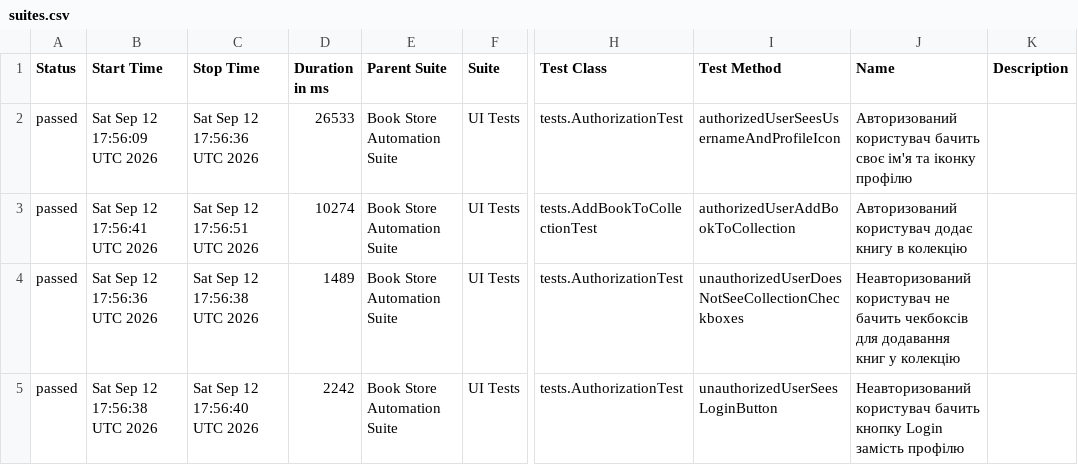
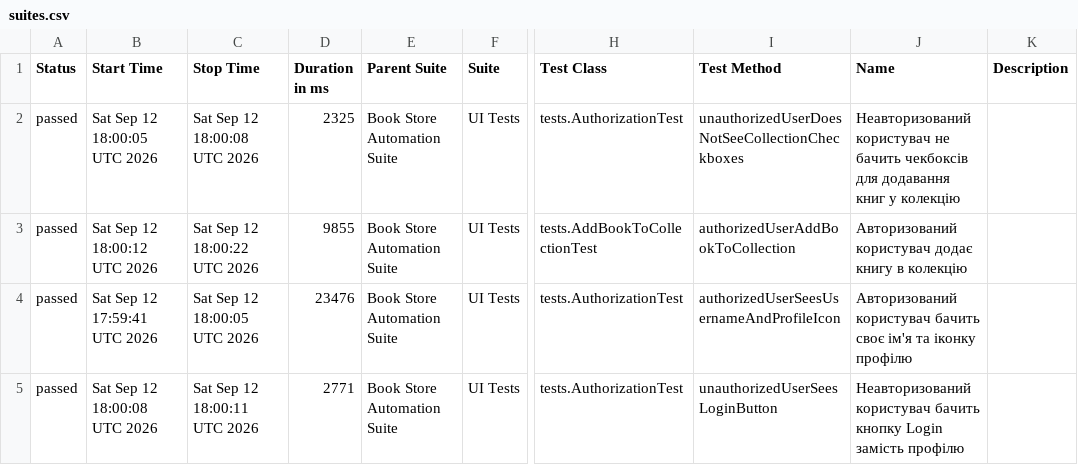
Before and after one commit to Valeriya-hub/java-rest-assured-framework, a CSV file: data/suites.csv, drawn as a sheet; only a part is shown, gaps mark what is left out; the diff names each change by its address in the sheet, - before the commit and + after, or states it on an @@ line.

```diff
--- a/data/suites.csv
+++ b/data/suites.csv
-B2 (Start Time): Sat Sep 12 17:56:09 UTC 2026
+B2 (Start Time): Sat Sep 12 18:00:05 UTC 2026
-C2 (Stop Time): Sat Sep 12 17:56:36 UTC 2026
+C2 (Stop Time): Sat Sep 12 18:00:08 UTC 2026
-D2 (Duration in ms): 26533
+D2 (Duration in ms): 2325
-I2 (Test Method): authorizedUserSeesUsernameAndProfileIcon
+I2 (Test Method): unauthorizedUserDoesNotSeeCollectionCheckboxes
-J2 (Name): Авторизований користувач бачить своє ім'я та іконку профілю
+J2 (Name): Неавторизований користувач не бачить чекбоксів для додавання книг у колекцію
-B3 (Start Time): Sat Sep 12 17:56:41 UTC 2026
+B3 (Start Time): Sat Sep 12 18:00:12 UTC 2026
-C3 (Stop Time): Sat Sep 12 17:56:51 UTC 2026
+C3 (Stop Time): Sat Sep 12 18:00:22 UTC 2026
-D3 (Duration in ms): 10274
+D3 (Duration in ms): 9855
-B4 (Start Time): Sat Sep 12 17:56:36 UTC 2026
+B4 (Start Time): Sat Sep 12 17:59:41 UTC 2026
-C4 (Stop Time): Sat Sep 12 17:56:38 UTC 2026
+C4 (Stop Time): Sat Sep 12 18:00:05 UTC 2026
-D4 (Duration in ms): 1489
+D4 (Duration in ms): 23476
-I4 (Test Method): unauthorizedUserDoesNotSeeCollectionCheckboxes
+I4 (Test Method): authorizedUserSeesUsernameAndProfileIcon
-J4 (Name): Неавторизований користувач не бачить чекбоксів для додавання книг у колекцію
+J4 (Name): Авторизований користувач бачить своє ім'я та іконку профілю
-B5 (Start Time): Sat Sep 12 17:56:38 UTC 2026
+B5 (Start Time): Sat Sep 12 18:00:08 UTC 2026
-C5 (Stop Time): Sat Sep 12 17:56:40 UTC 2026
+C5 (Stop Time): Sat Sep 12 18:00:11 UTC 2026
-D5 (Duration in ms): 2242
+D5 (Duration in ms): 2771
```
Also changed, not shown: 45 other files.
